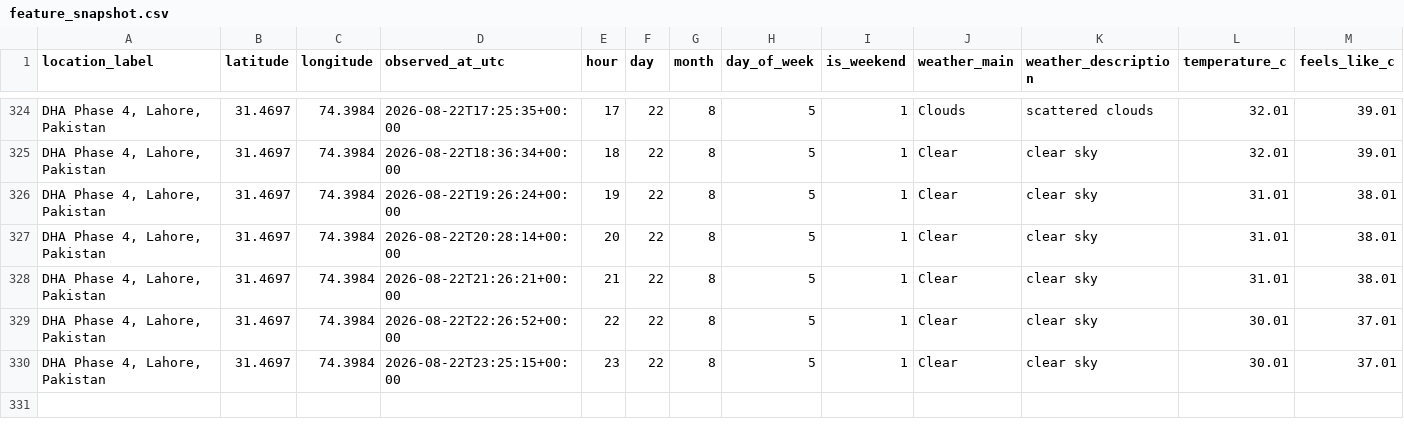
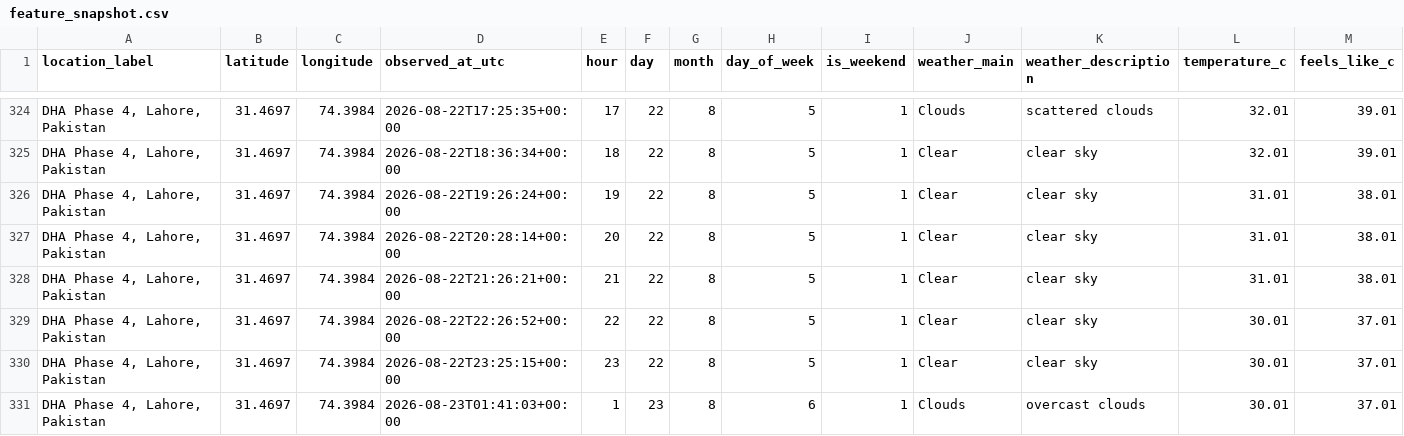
Before and after one commit to Syed-Muslim-19/AQI-Prediction-10Pearl, a CSV file: data/processed/feature_snapshot.csv, drawn as a sheet; only a part is shown, gaps mark what is left out; rows hold the shown columns only; the diff names each change by its address in the sheet, - before the commit and + after, or states it on an @@ line.

```diff
--- a/data/processed/feature_snapshot.csv
+++ b/data/processed/feature_snapshot.csv
+row 331: DHA Phase 4, Lahore, Pakistan | 31.4697 | 74.3984 | 2026-08-23T01:41:03+00:00 | 1 | 23 | 8 | 6 | 1 | Clouds | overcast clouds | 30.01 | 37.01
```
Also changed, not shown: data/feature_store/aqi_feature_table.csv.
